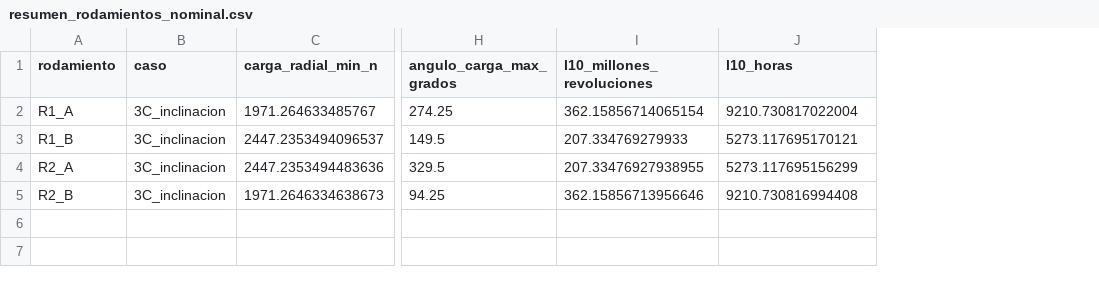
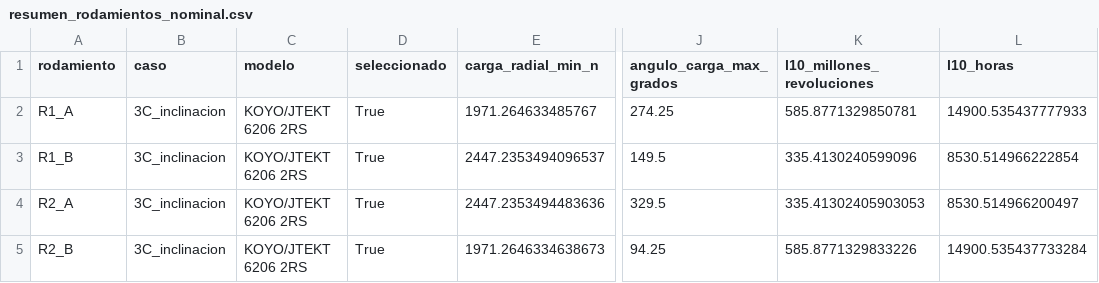
Before and after one commit to ignaciochaconuc/UC, a CSV file: Capstone/Simulación_peletizadora/resultados/etapa_4a_rodamientos_rodillos/resumen_rodamientos_nominal.csv, drawn as a sheet; only a part is shown, gaps mark what is left out; addresses are those after the commit; the diff names each change by its address in the sheet, - before the commit and + after, or states it on an @@ line.

```diff
--- a/Capstone/Simulación_peletizadora/resultados/etapa_4a_rodamientos_rodillos/resumen_rodamientos_nominal.csv
+++ b/Capstone/Simulación_peletizadora/resultados/etapa_4a_rodamientos_rodillos/resumen_rodamientos_nominal.csv
+column C (modelo), rows 2-5: all KOYO/JTEKT 6206 2RS
+column D (seleccionado), rows 2-5: all True
-K2 (l10_millones_revoluciones): 362.15856714065154
+K2 (l10_millones_revoluciones): 585.8771329850781
-L2 (l10_horas): 9210.730817022004
+L2 (l10_horas): 14900.535437777933
-K3 (l10_millones_revoluciones): 207.334769279933
+K3 (l10_millones_revoluciones): 335.4130240599096
-L3 (l10_horas): 5273.117695170121
+L3 (l10_horas): 8530.514966222854
-K4 (l10_millones_revoluciones): 207.33476927938955
+K4 (l10_millones_revoluciones): 335.41302405903053
-L4 (l10_horas): 5273.117695156299
+L4 (l10_horas): 8530.514966200497
-K5 (l10_millones_revoluciones): 362.15856713956646
+K5 (l10_millones_revoluciones): 585.8771329833226
-L5 (l10_horas): 9210.730816994408
+L5 (l10_horas): 14900.535437733284
```
Also changed, not shown: Capstone/Simulación_peletizadora/resultados/etapa_4a_rodamientos_rodillos/capacidad_requerida_objetivos_vida.csv, Capstone/Simulación_peletizadora/resultados/etapa_4a_rodamientos_rodillos/comparacion_nominal_conservador.csv, 36 other files.
